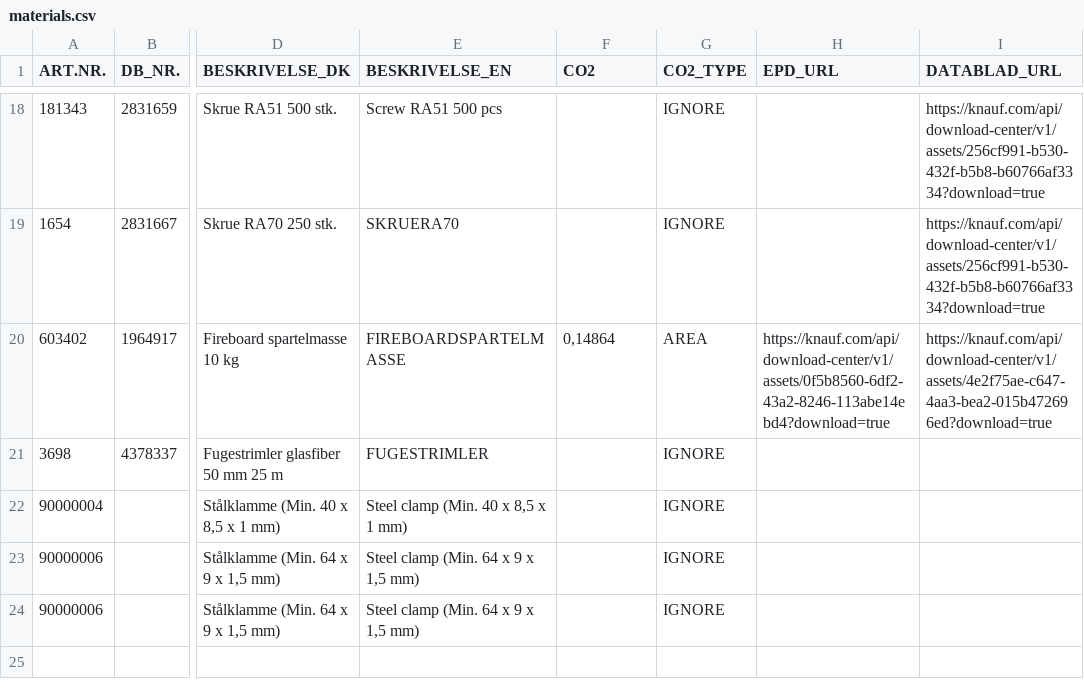
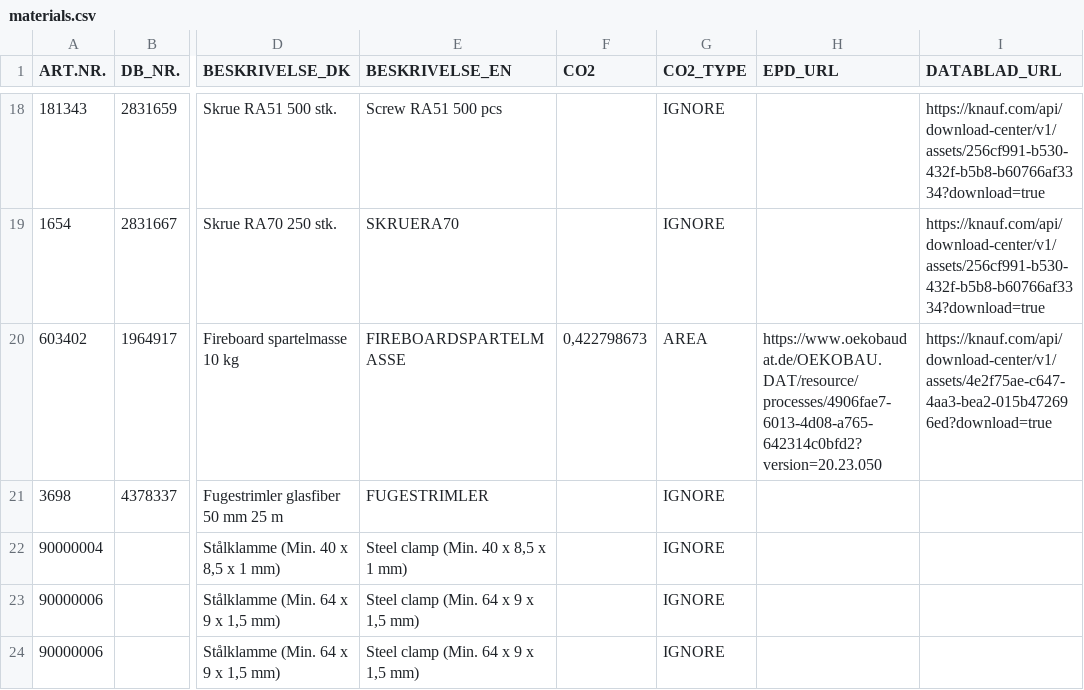
Before and after one commit to numanmorten-ctrl/Knauf-Fireboard, a CSV file: data/materials.csv, drawn as a sheet; only a part is shown, gaps mark what is left out; the diff names each change by its address in the sheet, - before the commit and + after, or states it on an @@ line.

Commit message:
Add files via upload

```diff
--- a/data/materials.csv
+++ b/data/materials.csv
-F20 (CO2): 0,14864
+F20 (CO2): 0,422798673
-H20 (EPD_URL): https://knauf.com/api/download-center/v1/assets/0f5b8560-6df2-43a2-8246-113abe14ebd4?download=true
+H20 (EPD_URL): https://www.oekobaudat.de/OEKOBAU.DAT/resource/processes/4906fae7-6013-4d08-a765-642314c0bfd2?version=20.23.050
```
